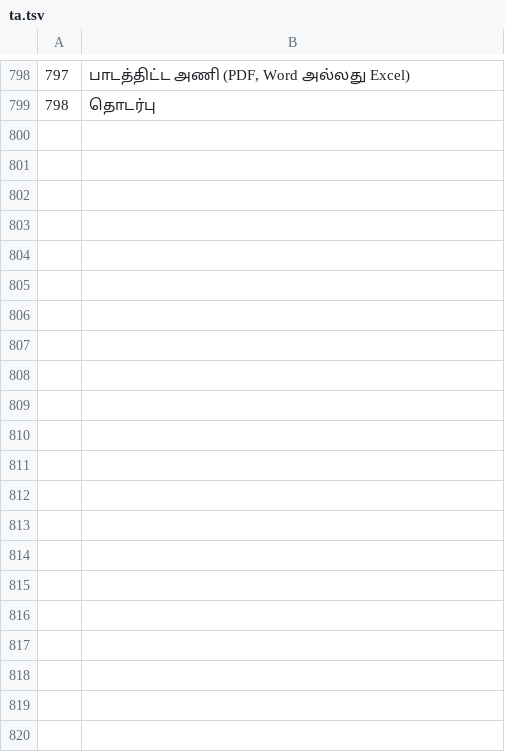
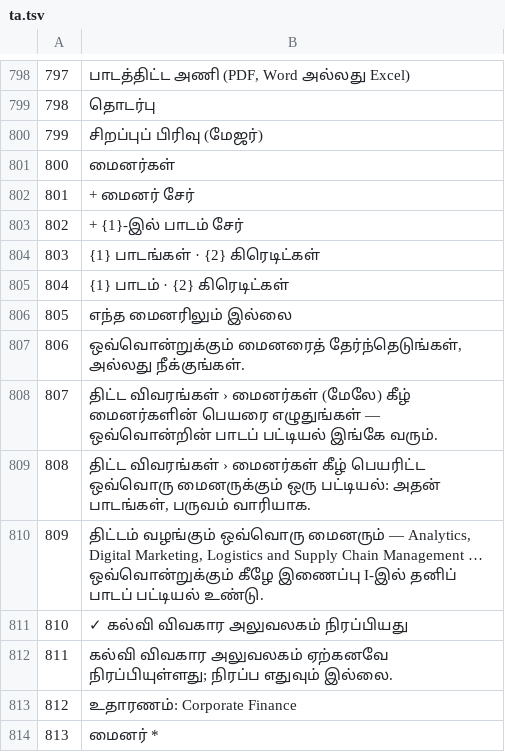
Before and after one commit to ooa-jain/The-Board-of-Studies, a TSV file: tools/i18n/ta.tsv, drawn as a sheet; only a part is shown, gaps mark what is left out; the diff names each change by its address in the sheet, - before the commit and + after, or states it on an @@ line.

```diff
--- a/tools/i18n/ta.tsv
+++ b/tools/i18n/ta.tsv
+row 800: 799 | சிறப்புப் பிரிவு (மேஜர்)
+row 801: 800 | மைனர்கள்
+row 802: 801 | + மைனர் சேர்
+row 803: 802 | + {1}-இல் பாடம் சேர்
+row 804: 803 | {1} பாடங்கள் · {2} கிரெடிட்கள்
+row 805: 804 | {1} பாடம் · {2} கிரெடிட்கள்
+row 806: 805 | எந்த மைனரிலும் இல்லை
+row 807: 806 | ஒவ்வொன்றுக்கும் மைனரைத் தேர்ந்தெடுங்கள், அல்லது நீக்குங்கள்.
+row 808: 807 | திட்ட விவரங்கள் › மைனர்கள் (மேலே) கீழ் மைனர்களின் பெயரை எழுதுங்கள் — ஒவ்வொன்றின் பாடப் பட்டியல் இங்கே வரும்.
+row 809: 808 | திட்ட விவரங்கள் › மைனர்கள் கீழ் பெயரிட்ட ஒவ்வொரு மைனருக்கும் ஒரு பட்டியல்: அதன் பாடங்கள், பருவம் வாரியாக.
+row 810: 809 | திட்டம் வழங்கும் ஒவ்வொரு மைனரும் — Analytics, Digital Marketing, Logistics and Supply Chain Management … ஒவ்வொன்றுக்கும் கீழே இணைப்பு I-இல் தனிப் பாடப் பட்டியல் உண்டு.
+row 811: 810 | ✓ கல்வி விவகார அலுவலகம் நிரப்பியது
+row 812: 811 | கல்வி விவகார அலுவலகம் ஏற்கனவே நிரப்பியுள்ளது; நிரப்ப எதுவும் இல்லை.
+row 813: 812 | உதாரணம்: Corporate Finance
+row 814: 813 | மைனர் *
```
Also changed, not shown: tools/i18n/hi.tsv, tools/i18n/kn.tsv, 15 other files.
